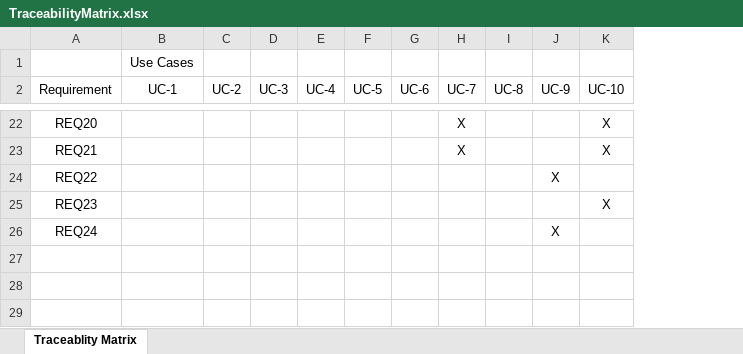
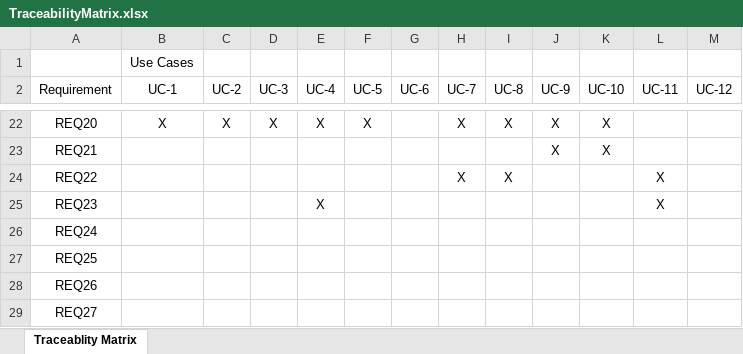
Before and after one commit to dmyrdek/csc380project, an Excel workbook: TraceabilityMatrix.xlsx, sheet Traceablity Matrix, drawn as a sheet; only a part is shown, gaps mark what is left out; values as stored, in another font and other column widths than the file's, no borders; charts and pictures not drawn; the diff covers the shown part only; the diff names each change by its address in the sheet, - before the commit and + after, or states it on an @@ line.

Commit message:
Updated the traceability matrix.

```diff
--- a/TraceabilityMatrix.xlsx (sheet Traceablity Matrix)
+++ b/TraceabilityMatrix.xlsx (sheet Traceablity Matrix)
+column L (UC-11), rows 24-25: X | X
+column M (UC-12), empty
-B22 (UC-1): (empty)
+B22 (UC-1): X
-C22 (UC-2): (empty)
+C22 (UC-2): X
-D22 (UC-3): (empty)
+D22 (UC-3): X
-E22 (UC-4): (empty)
+E22 (UC-4): X
-F22 (UC-5): (empty)
+F22 (UC-5): X
-I22 (UC-8): (empty)
+I22 (UC-8): X
-J22:J23 (UC-9): (empty)
+J22:J23 (UC-9): X
-H23 (UC-7): X
+H23 (UC-7): (empty)
-H24 (UC-7): (empty)
+H24 (UC-7): X
-I24 (UC-8): (empty)
+I24 (UC-8): X
-J24 (UC-9): X
+J24 (UC-9): (empty)
-E25 (UC-4): (empty)
+E25 (UC-4): X
-K25 (UC-10): X
+K25 (UC-10): (empty)
-J26 (UC-9): X
+J26 (UC-9): (empty)
+row 27: REQ25
+row 28: REQ26
+row 29: REQ27
```
Also changed, not shown: 37 edited cells elsewhere in this sheet, charts or pictures.
